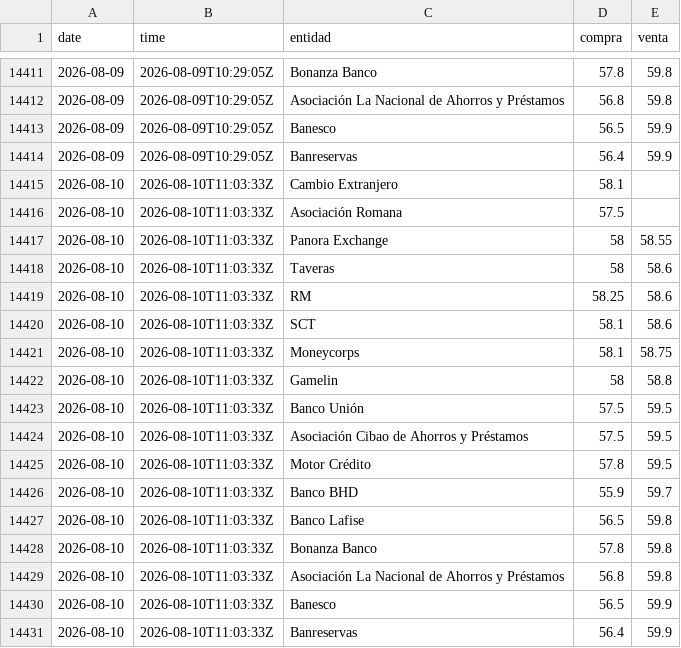
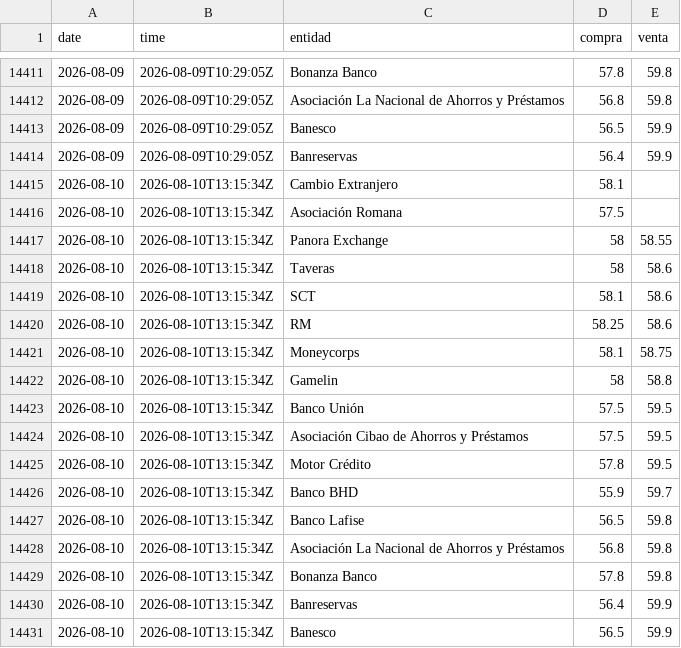
Before and after one commit to albertrosa96/webscraping-tc, a CSV file: data/infodolar/_historico_infodolar.csv, drawn as a sheet; only a part is shown, gaps mark what is left out.

```diff
--- a/data/infodolar/_historico_infodolar.csv
+++ b/data/infodolar/_historico_infodolar.csv
@@ -14414,18 +14414,18 @@ date,time,entidad,compra,venta
 2026-08-09,2026-08-09T10:29:05Z,Banreservas,56.4,59.9
-2026-08-10,2026-08-10T11:03:33Z,Cambio Extranjero,58.1,
-2026-08-10,2026-08-10T11:03:33Z,Asociación Romana,57.5,
-2026-08-10,2026-08-10T11:03:33Z,Panora Exchange,58,58.55
-2026-08-10,2026-08-10T11:03:33Z,Taveras,58,58.6
-2026-08-10,2026-08-10T11:03:33Z,RM,58.25,58.6
-2026-08-10,2026-08-10T11:03:33Z,SCT,58.1,58.6
-2026-08-10,2026-08-10T11:03:33Z,Moneycorps,58.1,58.75
-2026-08-10,2026-08-10T11:03:33Z,Gamelin,58,58.8
-2026-08-10,2026-08-10T11:03:33Z,Banco Unión,57.5,59.5
-2026-08-10,2026-08-10T11:03:33Z,Asociación Cibao de Ahorros y Préstamos,57.5,59.5
-2026-08-10,2026-08-10T11:03:33Z,Motor Crédito,57.8,59.5
-2026-08-10,2026-08-10T11:03:33Z,Banco BHD,55.9,59.7
-2026-08-10,2026-08-10T11:03:33Z,Banco Lafise,56.5,59.8
-2026-08-10,2026-08-10T11:03:33Z,Bonanza Banco,57.8,59.8
-2026-08-10,2026-08-10T11:03:33Z,Asociación La Nacional de Ahorros y Préstamos,56.8,59.8
-2026-08-10,2026-08-10T11:03:33Z,Banesco,56.5,59.9
-2026-08-10,2026-08-10T11:03:33Z,Banreservas,56.4,59.9
+2026-08-10,2026-08-10T13:15:34Z,Cambio Extranjero,58.1,
+2026-08-10,2026-08-10T13:15:34Z,Asociación Romana,57.5,
+2026-08-10,2026-08-10T13:15:34Z,Panora Exchange,58,58.55
+2026-08-10,2026-08-10T13:15:34Z,Taveras,58,58.6
+2026-08-10,2026-08-10T13:15:34Z,SCT,58.1,58.6
+2026-08-10,2026-08-10T13:15:34Z,RM,58.25,58.6
+2026-08-10,2026-08-10T13:15:34Z,Moneycorps,58.1,58.75
+2026-08-10,2026-08-10T13:15:34Z,Gamelin,58,58.8
+2026-08-10,2026-08-10T13:15:34Z,Banco Unión,57.5,59.5
+2026-08-10,2026-08-10T13:15:34Z,Asociación Cibao de Ahorros y Préstamos,57.5,59.5
+2026-08-10,2026-08-10T13:15:34Z,Motor Crédito,57.8,59.5
+2026-08-10,2026-08-10T13:15:34Z,Banco BHD,55.9,59.7
+2026-08-10,2026-08-10T13:15:34Z,Banco Lafise,56.5,59.8
+2026-08-10,2026-08-10T13:15:34Z,Asociación La Nacional de Ahorros y Préstamos,56.8,59.8
+2026-08-10,2026-08-10T13:15:34Z,Bonanza Banco,57.8,59.8
+2026-08-10,2026-08-10T13:15:34Z,Banreservas,56.4,59.9
+2026-08-10,2026-08-10T13:15:34Z,Banesco,56.5,59.9
```
Also changed, not shown: data/infodolar/csv/2026-08-10.csv, 4 other files.
